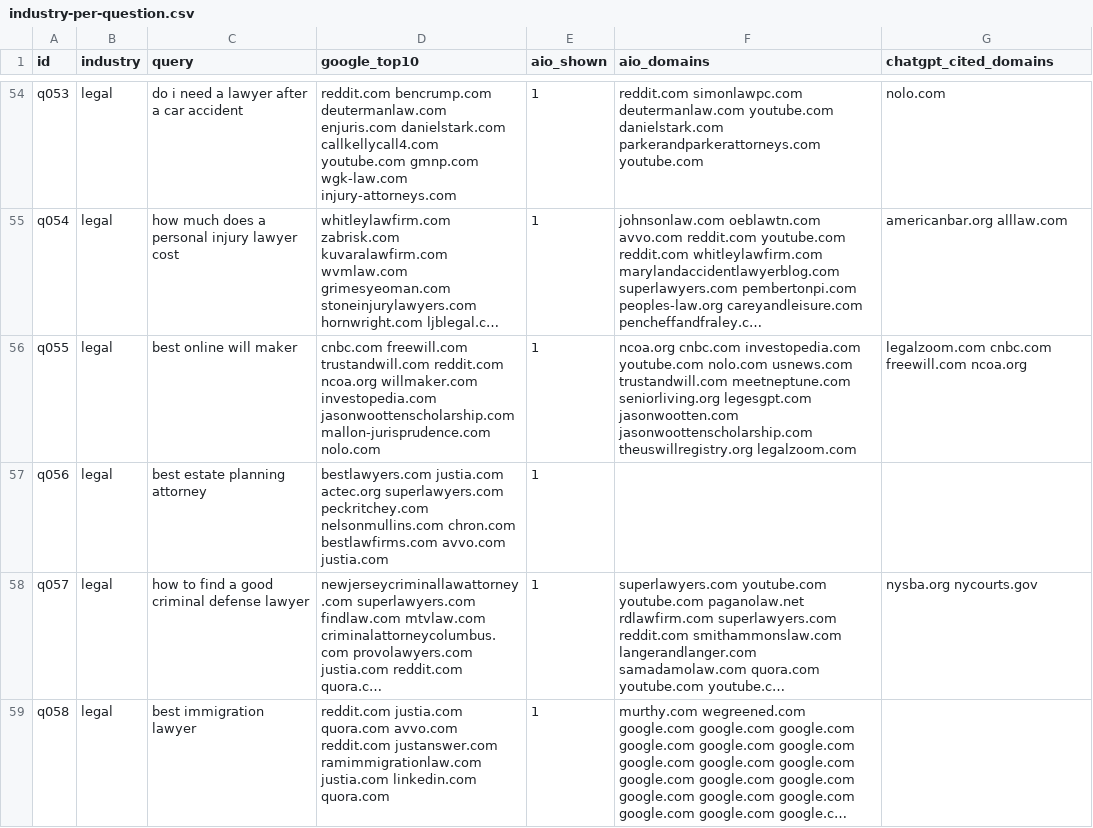
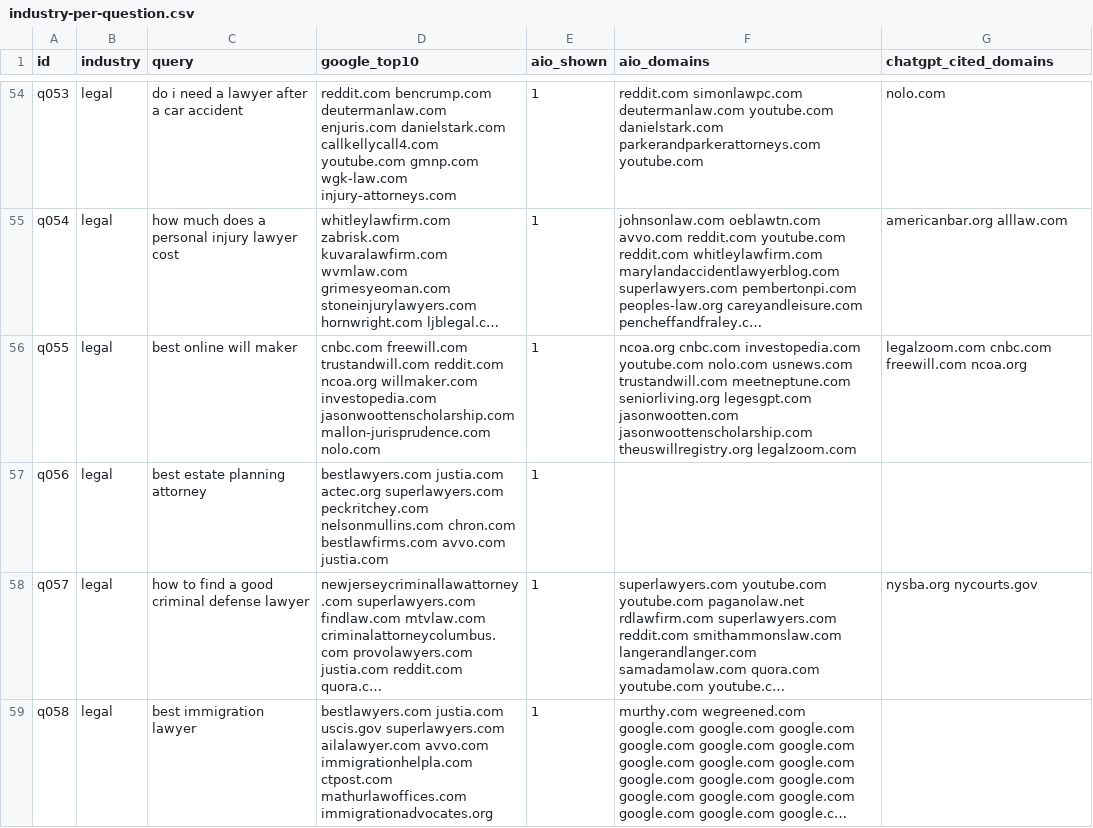
Before and after one commit to High-Salience/chatgpt-software-recommendations, a CSV file: industry-per-question.csv, drawn as a sheet; only a part is shown, gaps mark what is left out; long unchanged cells end in …; the diff covers the shown part only; the diff names each change by its address in the sheet, - before the commit and + after, or states it on an @@ line.

Commit message:
Correct the Google control for categories 8 to 21 and the industry questions (October 23, 2026)
481 of the 1,400 Google pages collected on September 26, 2026 for categories 8 to 21, and 28 of the 100 industry pages, were swapped results pages. For those questions the control is now Google's page for the same question on October 23, 2026. Updates the Google columns in mentions.csv, citations.csv, observations.csv, industry-per-question.csv and industry-chatgpt-citations.csv, adds google-control.csv and industry-google-control.csv, and adds a Corrections section to the README. Also removes an outdated pre-collection sentence from codebook.md. Every ChatGPT answer, brand code and citation is unchanged.

```diff
--- a/industry-per-question.csv
+++ b/industry-per-question.csv
-D59 (google_top10): reddit.com justia.com quora.com avvo.com reddit.com justanswer.com ramimmigrationlaw.com justia.com linkedin.com quora.com
+D59 (google_top10): bestlawyers.com justia.com uscis.gov superlawyers.com ailalawyer.com avvo.com immigrationhelpla.com ctpost.com mathurlawoffices.com immigrationadvocates.org
```
Also changed, not shown: 27 edited cells elsewhere in this file, industry-chatgpt-citations.csv, observations.csv, 6 other files.
